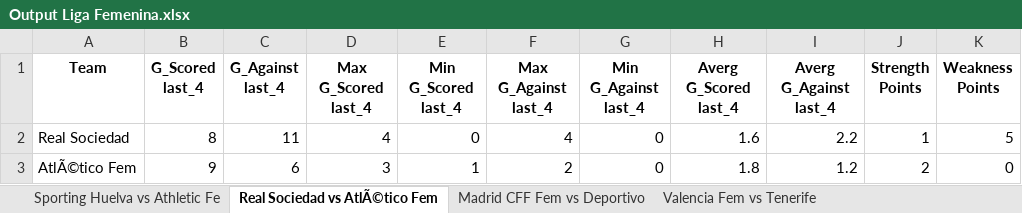
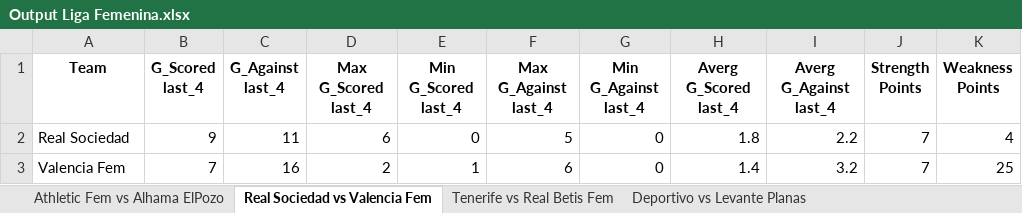
Before and after one commit to DomKiwi/Bets, an Excel workbook: Output Liga Femenina.xlsx, sheet Real Sociedad vs Valencia Fem, drawn as a sheet; values as stored, in another font and other column widths than the file's, no borders; charts and pictures not drawn; removed rows and columns are numbered as before the commit, all else as after; the diff names each change by its address in the sheet, - before the commit and + after, or states it on an @@ line.

```diff
--- a/Output Liga Femenina.xlsx (sheet Real Sociedad vs Valencia Fem)
+++ b/Output Liga Femenina.xlsx (sheet Real Sociedad vs Valencia Fem)
-sheet tab: Sporting Huelva vs Athletic Fe
+sheet tab: Athletic Fem vs Alhama ElPozo
-sheet tab: Real Sociedad vs AtlÃ©tico Fem
+sheet tab: Real Sociedad vs Valencia Fem
-sheet tab: Madrid CFF Fem vs Deportivo
+sheet tab: Tenerife vs Real Betis Fem
-sheet tab: Valencia Fem vs Tenerife
+sheet tab: Deportivo vs Levante Planas
-B2 (G_Scored last_4): 8
+B2 (G_Scored last_4): 9
-D2 (Max G_Scored last_4): 4
+D2 (Max G_Scored last_4): 6
-F2 (Max G_Against last_4): 4
+F2 (Max G_Against last_4): 5
-H2 (Averg G_Scored last_4): 1.6
+H2 (Averg G_Scored last_4): 1.8
-J2 (Strength Points): 1
+J2 (Strength Points): 7
-K2 (Weakness Points): 5
+K2 (Weakness Points): 4
-row 3: AtlÃ©tico Fem | 9 | 6 | 3 | 1 | 2 | 0 | 1.8 | 1.2 | 2 | 0
+row 3: Valencia Fem | 7 | 16 | 2 | 1 | 6 | 0 | 1.4 | 3.2 | 7 | 25
```
Also changed, not shown: sheet Data Raw Liga Femenina, sheet Deportivo vs Levante Planas, sheet Tenerife vs Real Betis Fem, sheet Real Madrid Fem vs Villarreal, sheet AtlÃ©tico Fem vs Levante Fem, sheet Sporting Huelva vs Madrid CFF, 2 more sheets, other sheet tabs, charts or pictures, Output Primera Division.xlsx, Output Segunda Division.xlsx, 10 other files.
